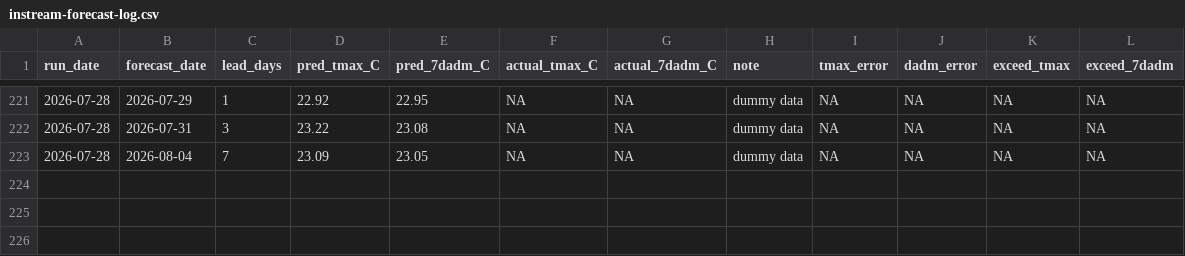
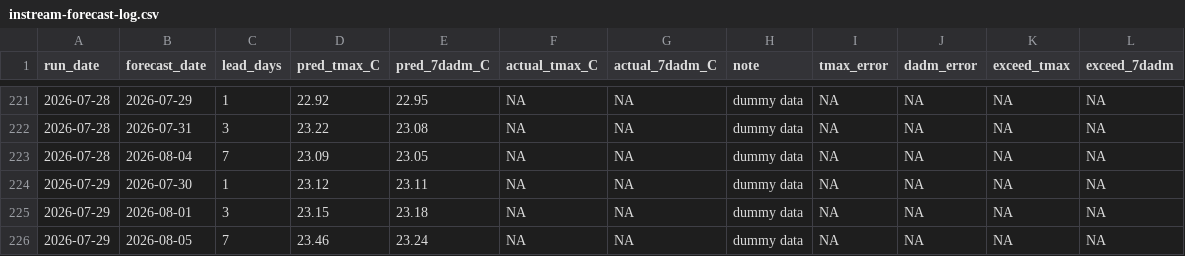
Before and after one commit to FlowWest/whychusModel, a CSV file: output/instream-forecast-log.csv, drawn as a sheet; only a part is shown, gaps mark what is left out.

```diff
--- a/output/instream-forecast-log.csv
+++ b/output/instream-forecast-log.csv
@@ -223 +223,4 @@ run_date,forecast_date,lead_days,pred_tmax_C,pred_7dadm_C,actual_tmax_C,actual_7
 2026-07-28,2026-08-04,7,23.09,23.05,NA,NA,dummy data,NA,NA,NA,NA
+2026-07-29,2026-07-30,1,23.12,23.11,NA,NA,dummy data,NA,NA,NA,NA
+2026-07-29,2026-08-01,3,23.15,23.18,NA,NA,dummy data,NA,NA,NA,NA
+2026-07-29,2026-08-05,7,23.46,23.24,NA,NA,dummy data,NA,NA,NA,NA
```
Also changed, not shown: output/model-inputs-log.csv, output/nws-forecasts-log.csv.
